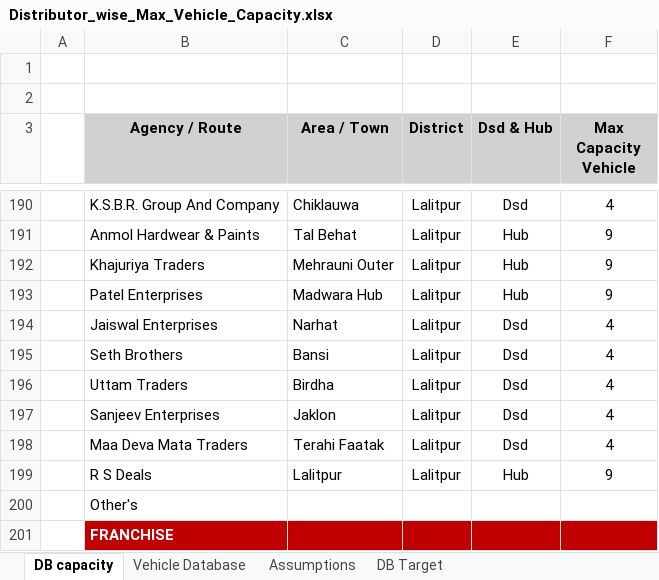
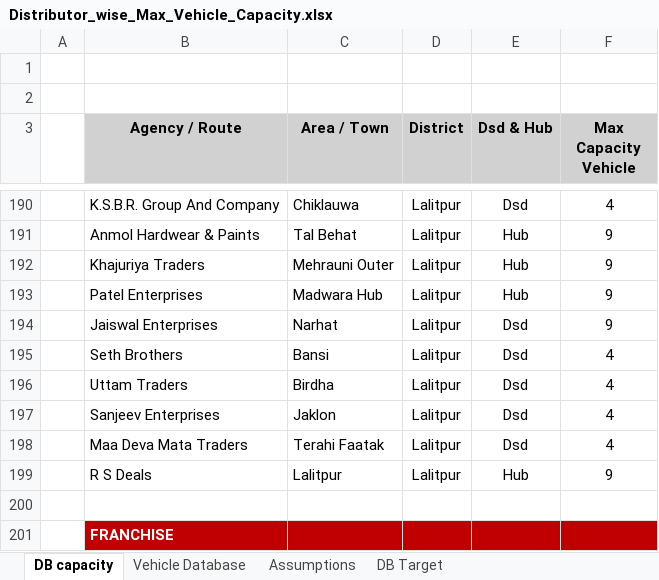
Before and after one commit to DeeAI-byte/TMS, an Excel workbook: data/Distributor_wise_Max_Vehicle_Capacity.xlsx, sheet DB capacity, drawn as a sheet; only a part is shown, gaps mark what is left out; values as stored, in another font and other column widths than the file's, no borders; the diff names each change by its address in the sheet, - before the commit and + after, or states it on an @@ line.

```diff
--- a/data/Distributor_wise_Max_Vehicle_Capacity.xlsx (sheet DB capacity)
+++ b/data/Distributor_wise_Max_Vehicle_Capacity.xlsx (sheet DB capacity)
-F194 (Max Capacity Vehicle): 4
+F194 (Max Capacity Vehicle): 9
-B200 (Agency / Route): Other's
+B200 (Agency / Route): (empty)
```
Also changed, not shown: sheet Vehicle Database, sheet DB Target, 3 other files.
